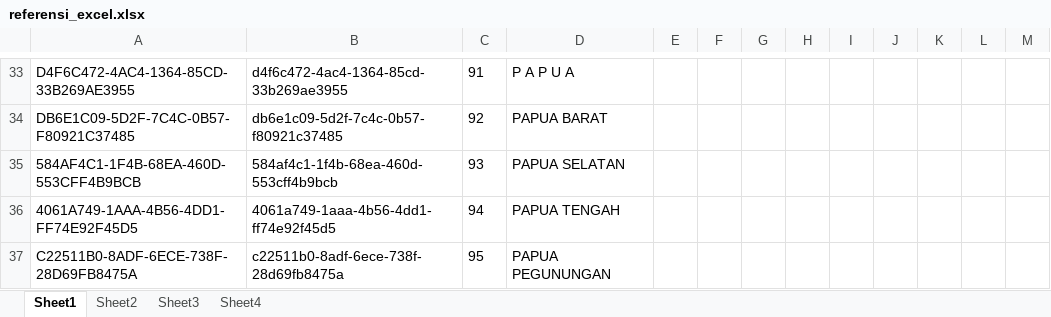
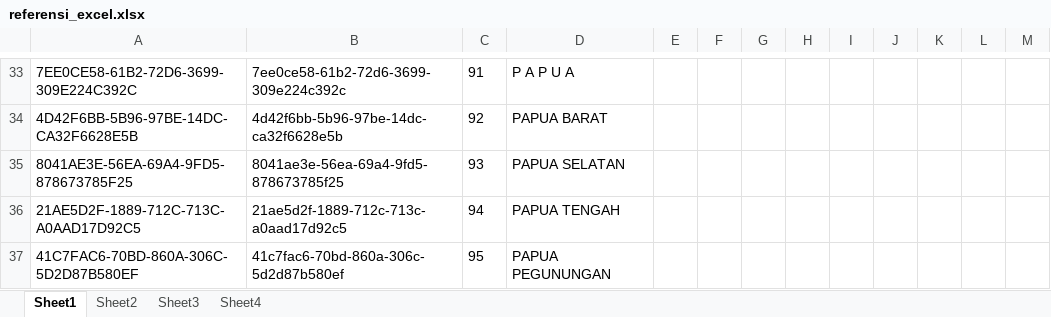
Before and after one commit to arizalnurrohman/laksamana, an Excel workbook: referensi_excel.xlsx, sheet Sheet1, drawn as a sheet; only a part is shown, gaps mark what is left out; values as stored, in another font and other column widths than the file's, no borders; conditional formats not drawn; the diff covers the shown part only; the diff names each change by its address in the sheet, - before the commit and + after, or states it on an @@ line.

```diff
--- a/referensi_excel.xlsx (sheet Sheet1)
+++ b/referensi_excel.xlsx (sheet Sheet1)
-A33: D4F6C472-4AC4-1364-85CD-33B269AE3955
+A33: 7EE0CE58-61B2-72D6-3699-309E224C392C
-B33: d4f6c472-4ac4-1364-85cd-33b269ae3955
+B33: 7ee0ce58-61b2-72d6-3699-309e224c392c
-A34: DB6E1C09-5D2F-7C4C-0B57-F80921C37485
+A34: 4D42F6BB-5B96-97BE-14DC-CA32F6628E5B
-B34: db6e1c09-5d2f-7c4c-0b57-f80921c37485
+B34: 4d42f6bb-5b96-97be-14dc-ca32f6628e5b
-A35: 584AF4C1-1F4B-68EA-460D-553CFF4B9BCB
+A35: 8041AE3E-56EA-69A4-9FD5-878673785F25
-B35: 584af4c1-1f4b-68ea-460d-553cff4b9bcb
+B35: 8041ae3e-56ea-69a4-9fd5-878673785f25
-A36: 4061A749-1AAA-4B56-4DD1-FF74E92F45D5
+A36: 21AE5D2F-1889-712C-713C-A0AAD17D92C5
-B36: 4061a749-1aaa-4b56-4dd1-ff74e92f45d5
+B36: 21ae5d2f-1889-712c-713c-a0aad17d92c5
-A37: C22511B0-8ADF-6ECE-738F-28D69FB8475A
+A37: 41C7FAC6-70BD-860A-306C-5D2D87B580EF
-B37: c22511b0-8adf-6ece-738f-28d69fb8475a
+B37: 41c7fac6-70bd-860a-306c-5d2d87b580ef
```
Also changed, not shown: 64 edited cells elsewhere in this sheet, 2 other files.
